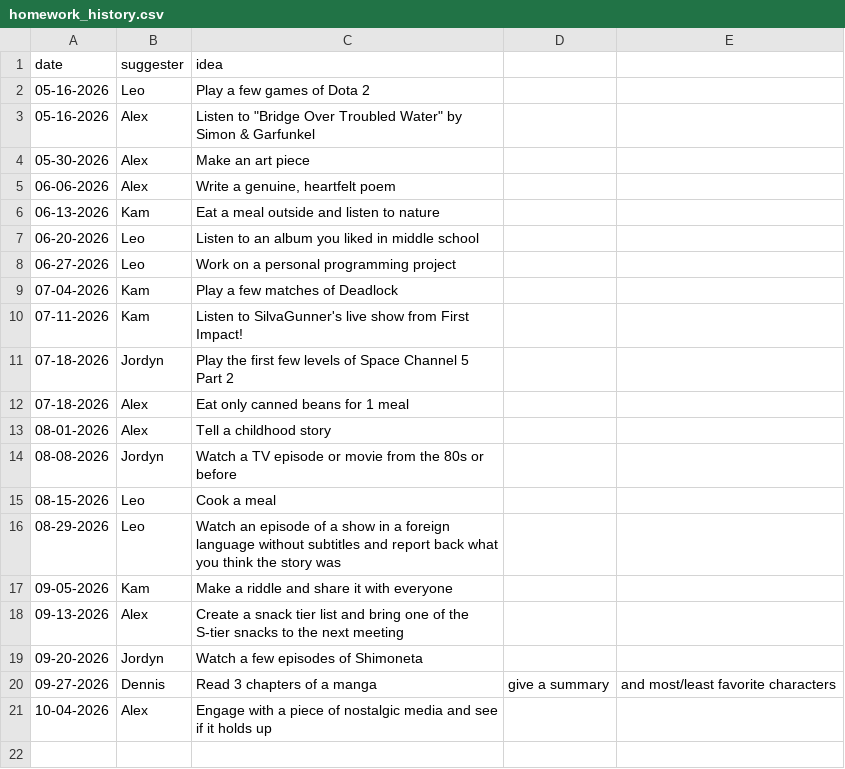
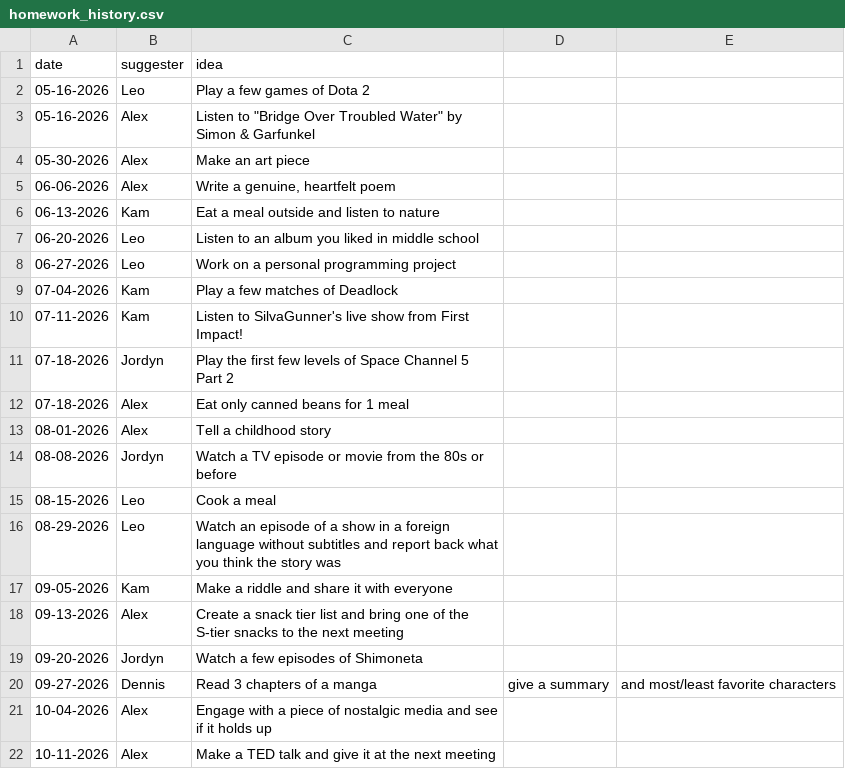
Before and after one commit to alexpasieka/blava-club-homework-decider, a CSV file: public/homework_history.csv, drawn as a sheet.

Commit message:
Add homework and members

```diff
--- a/public/homework_history.csv
+++ b/public/homework_history.csv
@@ -21 +21,2 @@ date,suggester,idea
 10-04-2026,Alex,Engage with a piece of nostalgic media and see if it holds up
+10-11-2026,Alex,Make a TED talk and give it at the next meeting
```
Also changed, not shown: 3 other files.
